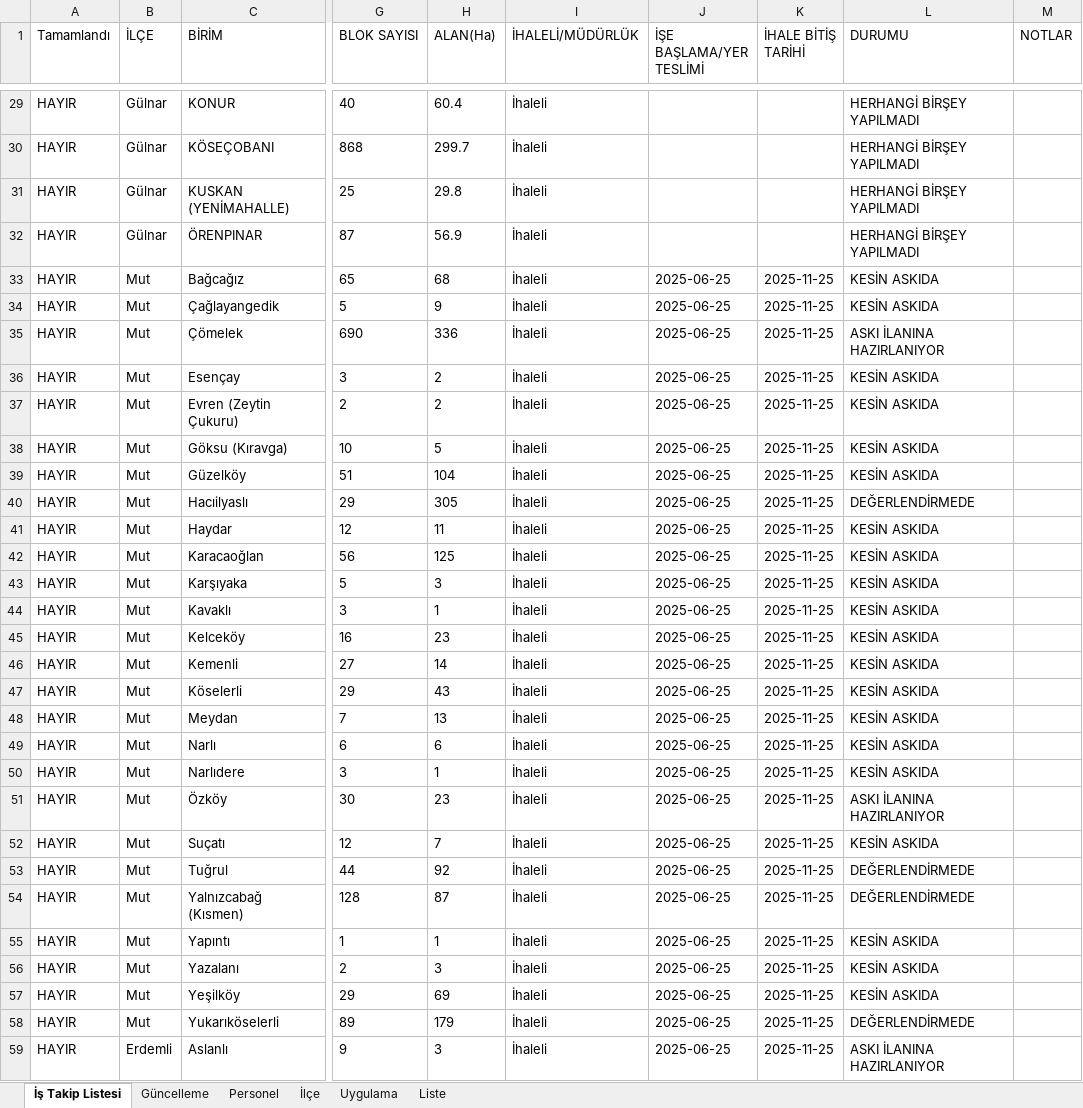
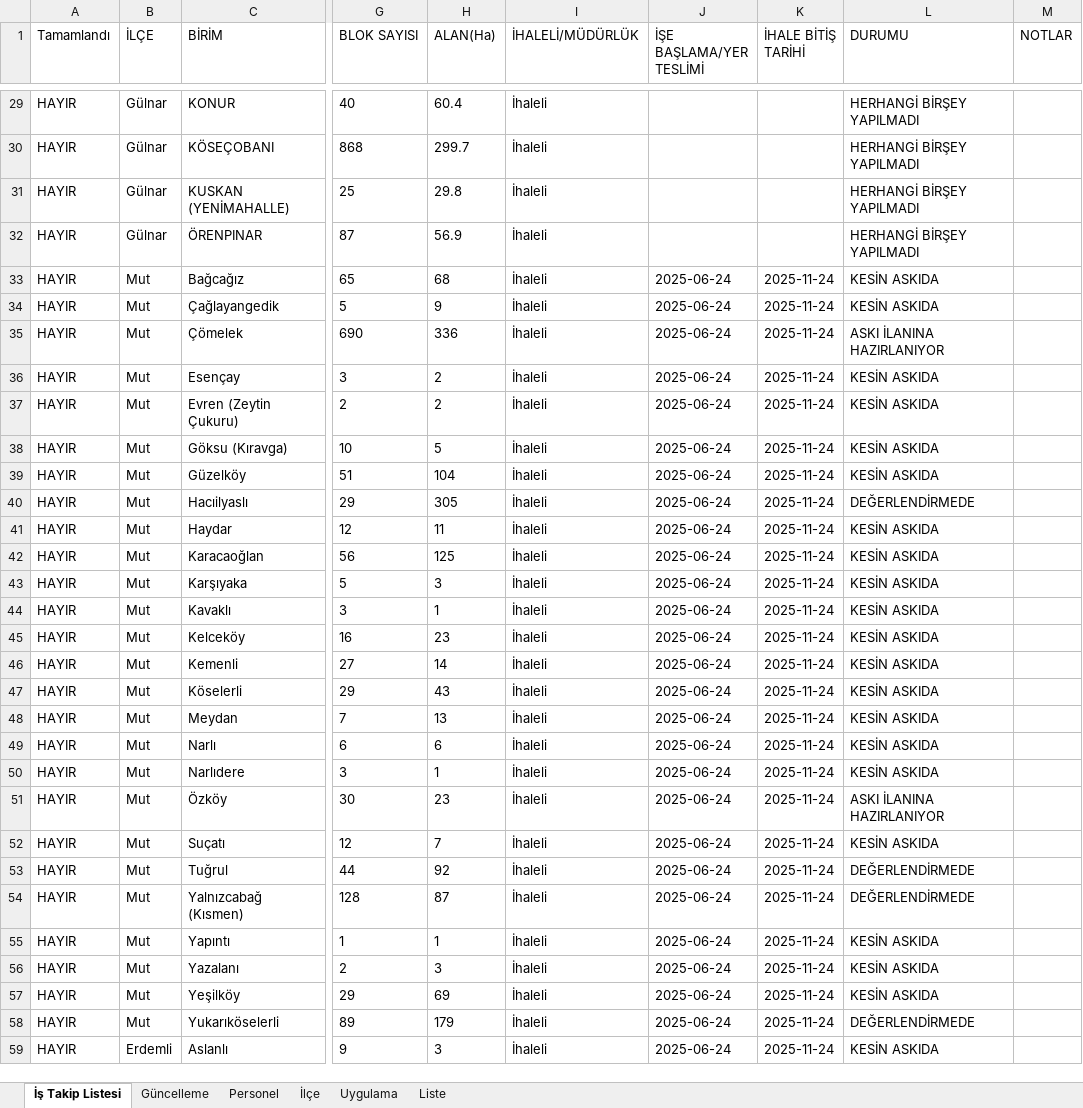
Before and after one commit to gokhangeo/mersinistakip, an Excel workbook: istakip.xlsx, sheet İş Takip Listesi, drawn as a sheet; only a part is shown, gaps mark what is left out; values as stored, in another font and other column widths than the file's, no borders; the diff covers the shown part only; the diff names each change by its address in the sheet, - before the commit and + after, or states it on an @@ line.

Commit message:
İş Takip Güncellemesi - 2.01.2026 13:52:35

```diff
--- a/istakip.xlsx (sheet İş Takip Listesi)
+++ b/istakip.xlsx (sheet İş Takip Listesi)
-J33:J59 (İŞE BAŞLAMA/YER TESLİMİ): 2025-06-25
+J33:J59 (İŞE BAŞLAMA/YER TESLİMİ): 2025-06-24
-K33:K59 (İHALE BİTİŞ TARİHİ): 2025-11-25
+K33:K59 (İHALE BİTİŞ TARİHİ): 2025-11-24
-L59 (DURUMU): ASKI İLANINA HAZIRLANIYOR
+L59 (DURUMU): KESİN ASKIDA
```
Also changed, not shown: 147 edited cells elsewhere in this sheet, sheet Güncelleme.
